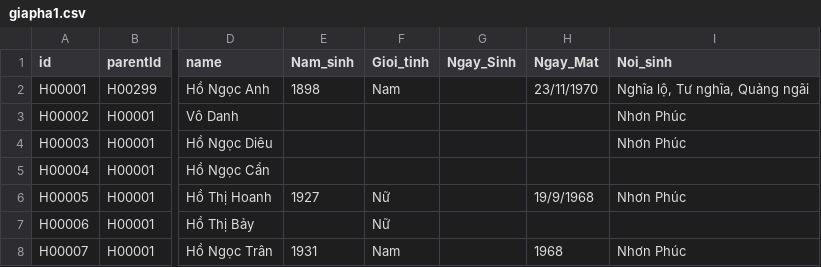
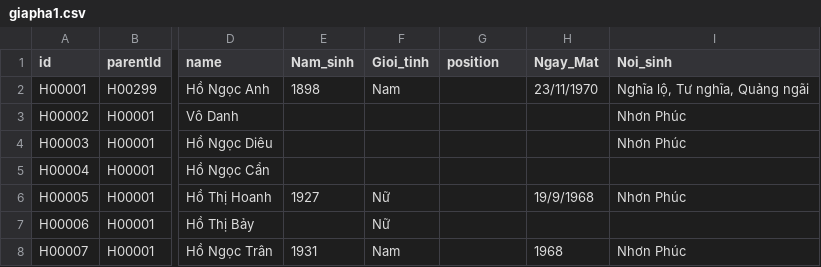
Before and after one commit to hacongbang92/data, a CSV file: giapha1.csv, drawn as a sheet; only a part is shown, gaps mark what is left out; the diff names each change by its address in the sheet, - before the commit and + after, or states it on an @@ line.

Commit message:
Update giapha1.csv

```diff
--- a/giapha1.csv
+++ b/giapha1.csv
-G1: Ngay_Sinh
+G1: position
```
